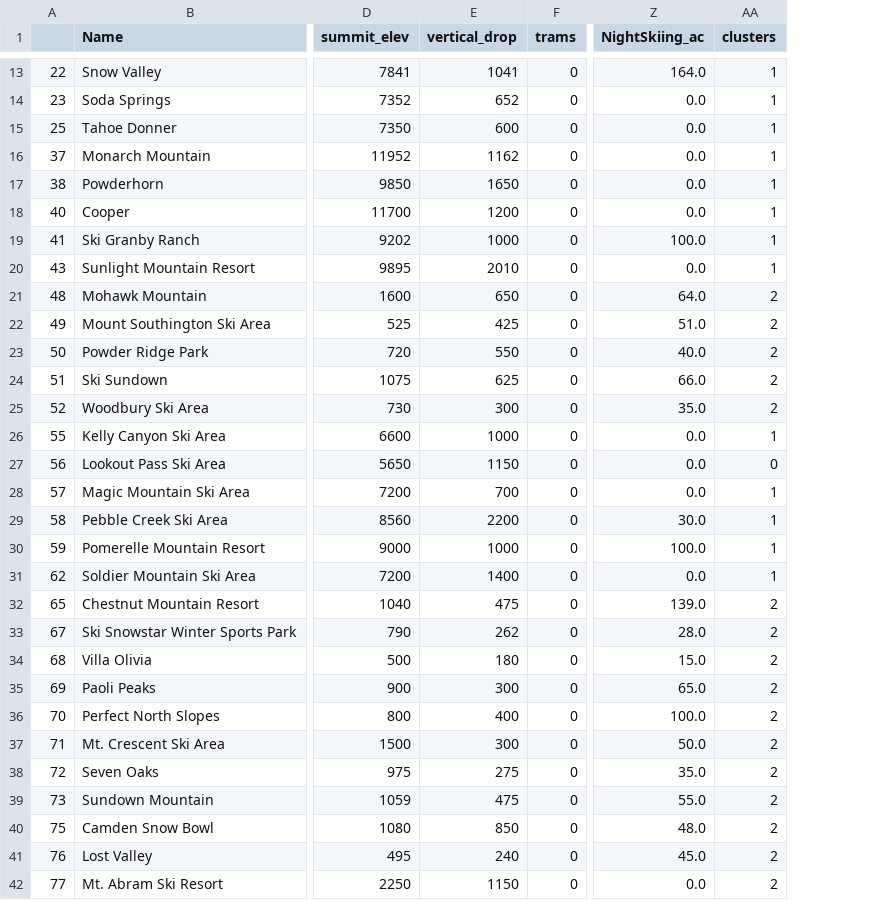
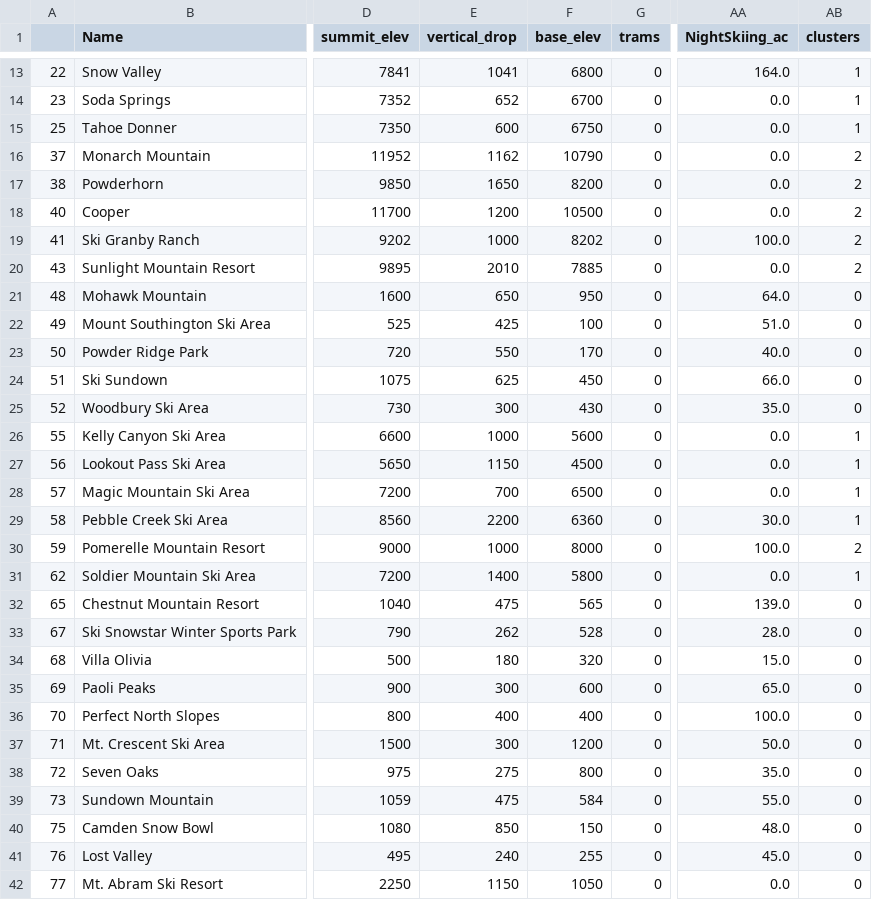
Before and after one commit to kregier/Capstone1, a CSV file: 3.EDA/step3_output.csv, drawn as a sheet; only a part is shown, gaps mark what is left out; addresses are those after the commit; the diff covers the shown part only; the diff names each change by its address in the sheet, - before the commit and + after, or states it on an @@ line.

Commit message:
Edited Notebooks for step 2, 3, and started working on step 5. Having trouble with the modeling in step 5, which might stem to the data processing in step 3. Waiting for response to Slack question about step 3.

```diff
--- a/3.EDA/step3_output.csv
+++ b/3.EDA/step3_output.csv
+column F (base_elev), rows 13-42: 6800 | 6700 | 6750 | 10790 | 8200 | 10500 | 8202 | 7885 | 950 | 100 | 170 | 450 | 430 | 5600 | 4500 | 6500 | 6360 | 8000 | 5800 | 565 | 528 | 320 | 600 | 400 | 1200 | 800 | 584 | 150 | 255 | 1050
-AB16:AB20 (clusters): 1
+AB16:AB20 (clusters): 2
-AB21:AB25 (clusters): 2
+AB21:AB25 (clusters): 0
-AB27 (clusters): 0
+AB27 (clusters): 1
-AB30 (clusters): 1
+AB30 (clusters): 2
-AB32:AB42 (clusters): 2
+AB32:AB42 (clusters): 0
```
Also changed, not shown: 103 edited cells elsewhere in this file, 4 other files.
